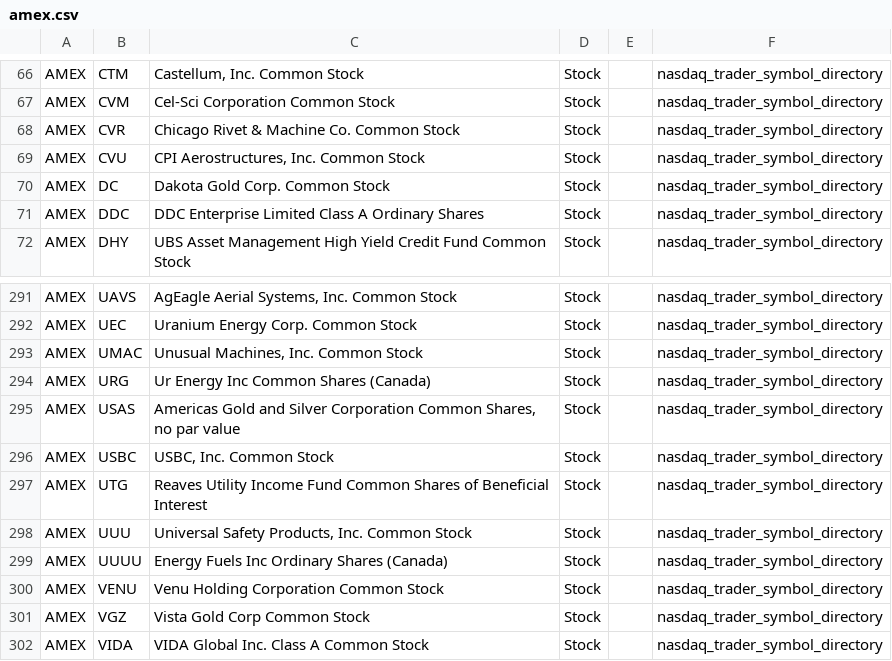
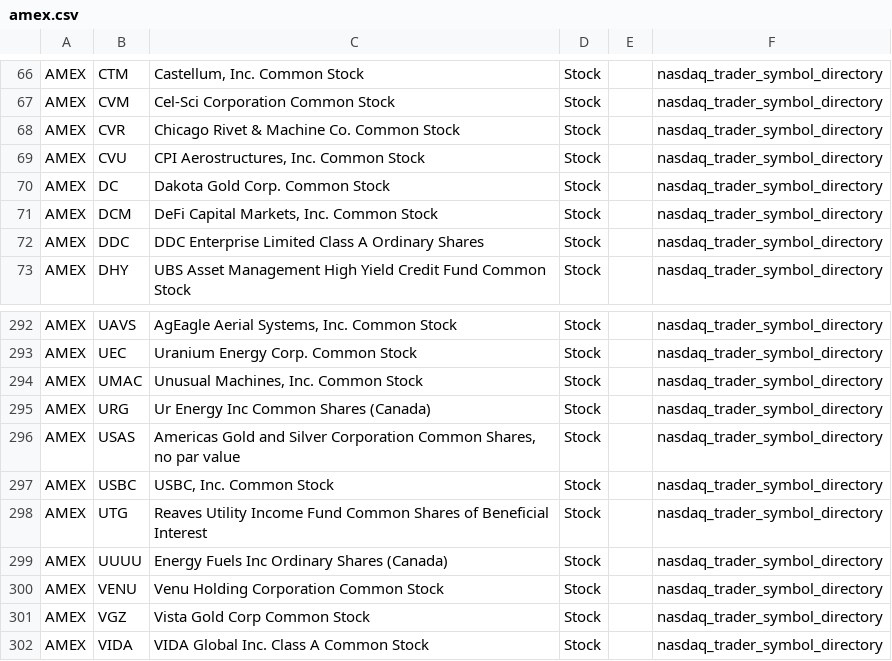
Before and after one commit to mrft/ticker-chronicle, a CSV file: data/raw/amex.csv, drawn as a sheet; only a part is shown, gaps mark what is left out; removed rows and columns are numbered as before the commit, all else as after; the diff names each change by its address in the sheet, - before the commit and + after, or states it on an @@ line.

```diff
--- a/data/raw/amex.csv
+++ b/data/raw/amex.csv
+row 71: AMEX | DCM | DeFi Capital Markets, Inc. Common Stock | Stock |  | nasdaq_trader_symbol_directory
-row 298: AMEX | UUU | Universal Safety Products, Inc. Common Stock | Stock |  | nasdaq_trader_symbol_directory
```
Also changed, not shown: data/raw/nasdaq.csv, data/raw/nyse.csv, 2 other files.
